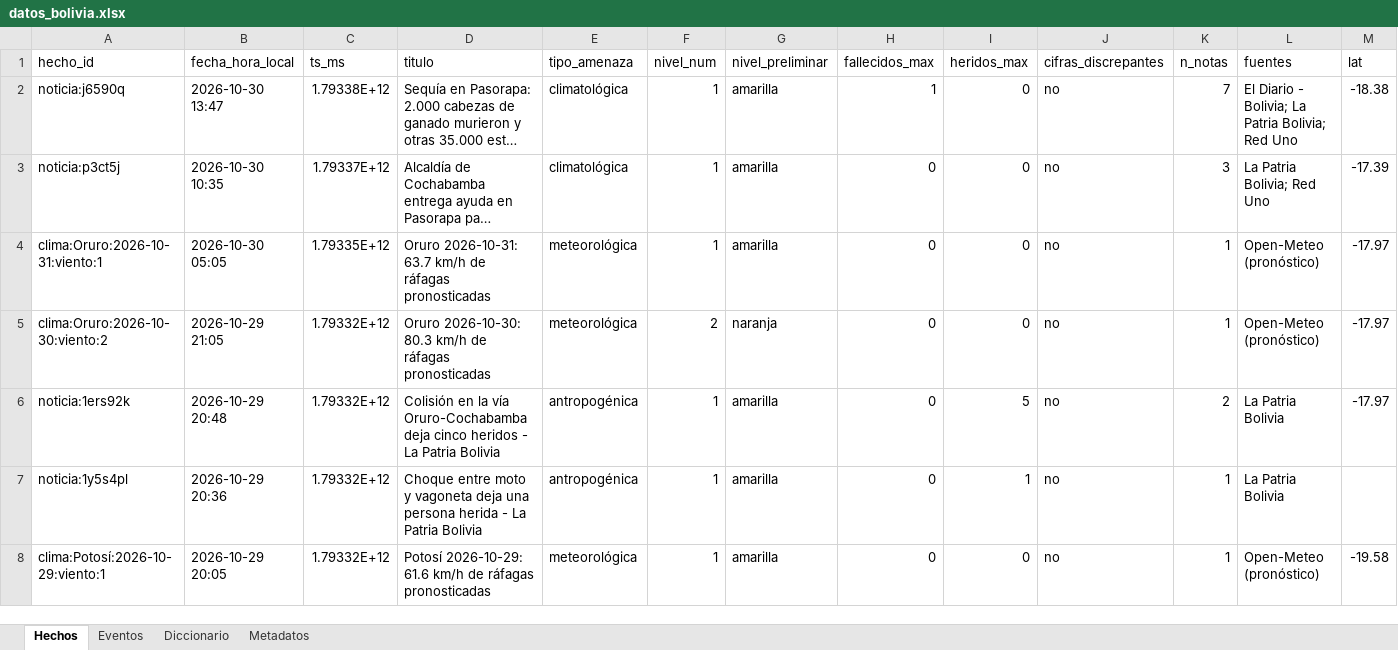
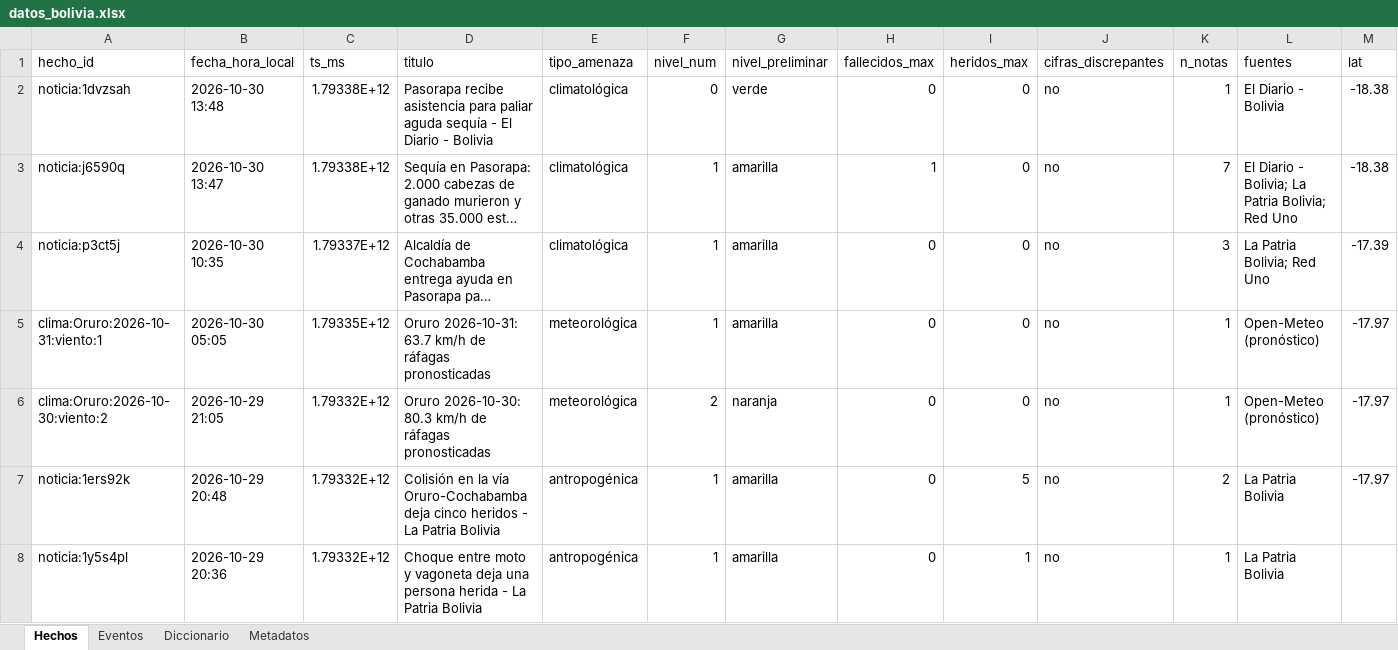
Before and after one commit to micangelarcangel-lang/sala-situacion-bolivia, an Excel workbook: docs/datos/datos_bolivia.xlsx, sheet Hechos, drawn as a sheet; only a part is shown; the shorter side is filled out with more unchanged rows; long unchanged cells end in …; values as stored, in another font and other column widths than the file's, no borders; rows hold the shown columns only; the diff names each change by its address in the sheet, - before the commit and + after, or states it on an @@ line.

```diff
--- a/docs/datos/datos_bolivia.xlsx (sheet Hechos)
+++ b/docs/datos/datos_bolivia.xlsx (sheet Hechos)
+row 2: noticia:1dvzsah | 2026-10-30 13:48 | 1.79338E+12 | Pasorapa recibe asistencia para paliar aguda sequía - El Diario - Bolivia | climatológica | 0 | verde | 0 | 0 | no | 1 | El Diario - Bolivia | -18.38
```
Also changed, not shown: sheet Eventos, sheet Metadatos, 28 other files.
